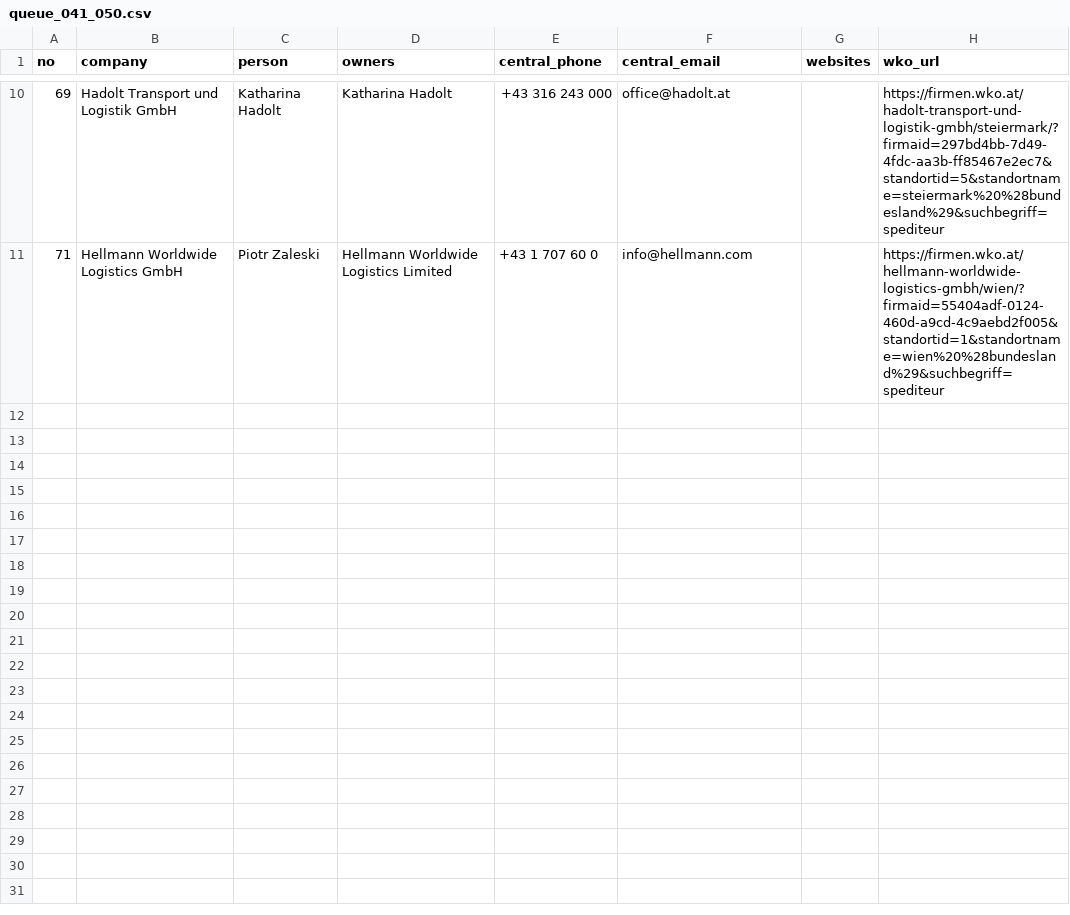
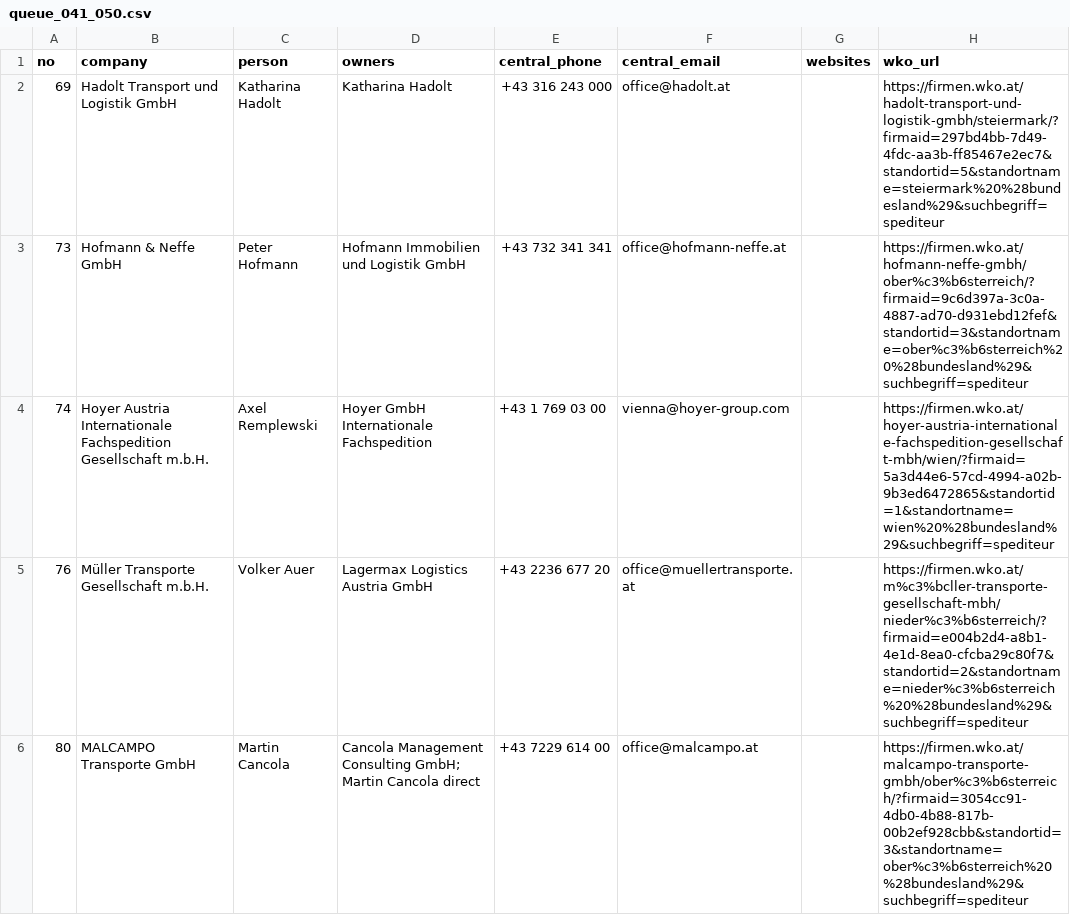
Before and after one commit to ukrainebz1-arch/first-project, a CSV file: data/spedition/contacts/second_pass/queue_041_050.csv, drawn as a sheet; only a part is shown, gaps mark what is left out; the diff covers the shown part only.

```diff
--- a/data/spedition/contacts/second_pass/queue_041_050.csv
+++ b/data/spedition/contacts/second_pass/queue_041_050.csv
@@ -10,2 +2,5 @@
 69,Hadolt Transport und Logistik GmbH,Katharina Hadolt,Katharina Hadolt,+43 316 243 000,office@hadolt.at,,https://firmen.wko.at/hadolt-transport-und-logistik-gmbh/steiermark/?firmaid=297bd4bb-7d49-4fdc-aa3b-ff85467e2ec7&standortid=5&standortname=steiermark%20%28bundesland%29&suchbegriff=spediteur
-71,Hellmann Worldwide Logistics GmbH,Piotr Zaleski,Hellmann Worldwide Logistics Limited,+43 1 707 60 0,info@hellmann.com,,https://firmen.wko.at/hellmann-worldwide-logistics-gmbh/wien/?firmaid=55404adf-0124-460d-a9cd-4c9aebd2f005&standortid=1&standortname=wien%20%28bundesland%29&suchbegriff=spediteur
+73,Hofmann & Neffe GmbH,Peter Hofmann,Hofmann Immobilien und Logistik GmbH,+43 732 341 341,office@hofmann-neffe.at,,https://firmen.wko.at/hofmann-neffe-gmbh/ober%c3%b6sterreich/?firmaid=9c6d397a-3c0a-4887-ad70-d931ebd12fef&standortid=3&standortname=ober%c3%b6sterreich%20%28bundesland%29&suchbegriff=spediteur
+74,Hoyer Austria Internationale Fachspedition Gesellschaft m.b.H.,Axel Remplewski,Hoyer GmbH Internationale Fachspedition,+43 1 769 03 00,vienna@hoyer-group.com,,https://firmen.wko.at/hoyer-austria-internationale-fachspedition-gesellschaft-mbh/wien/?firmaid=5a3d44e6-57cd-4994-a02b-9b3ed6472865&standortid=1&standortname=wien%20%28bundesland%29&suchbegriff=spediteur
+76,Müller Transporte Gesellschaft m.b.H.,Volker Auer,Lagermax Logistics Austria GmbH,+43 2236 677 20,office@muellertransporte.at,,https://firmen.wko.at/m%c3%bcller-transporte-gesellschaft-mbh/nieder%c3%b6sterreich/?firmaid=e004b2d4-a8b1-4e1d-8ea0-cfcba29c80f7&standortid=2&standortname=nieder%c3%b6sterreich%20%28bundesland%29&suchbegriff=spediteur
+80,MALCAMPO Transporte GmbH,Martin Cancola,Cancola Management Consulting GmbH; Martin Cancola direct,+43 7229 614 00,office@malcampo.at,,https://firmen.wko.at/malcampo-transporte-gmbh/ober%c3%b6sterreich/?firmaid=3054cc91-4db0-4b88-817b-00b2ef928cbb&standortid=3&standortname=ober%c3%b6sterreich%20%28bundesland%29&suchbegriff=spediteur
```
Also changed, not shown: 5 added rows and 8 removed rows elsewhere in this file, data/spedition/contacts/second_pass/queue_001_010.csv, data/spedition/contacts/second_pass/queue_011_020.csv, 6 other files.
